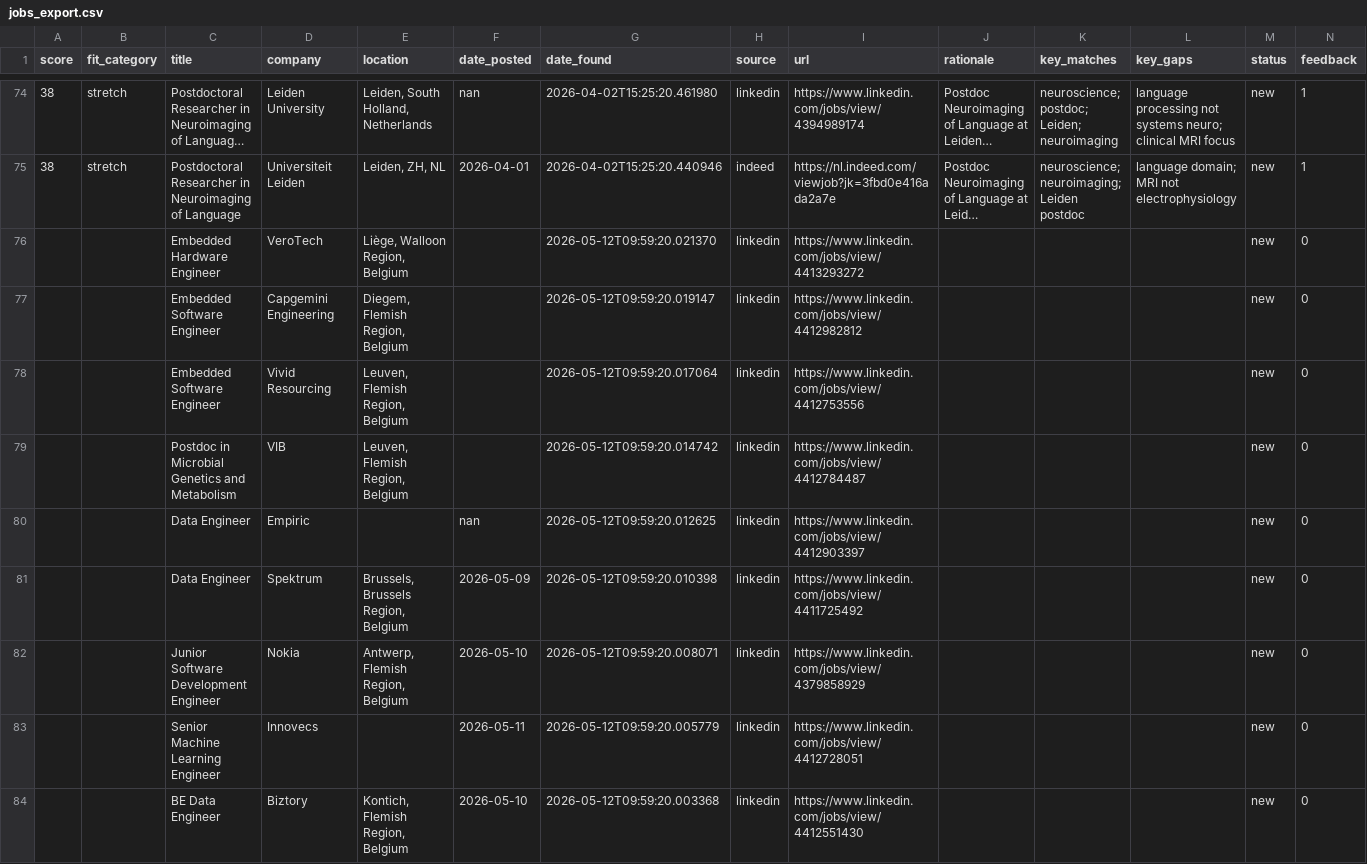
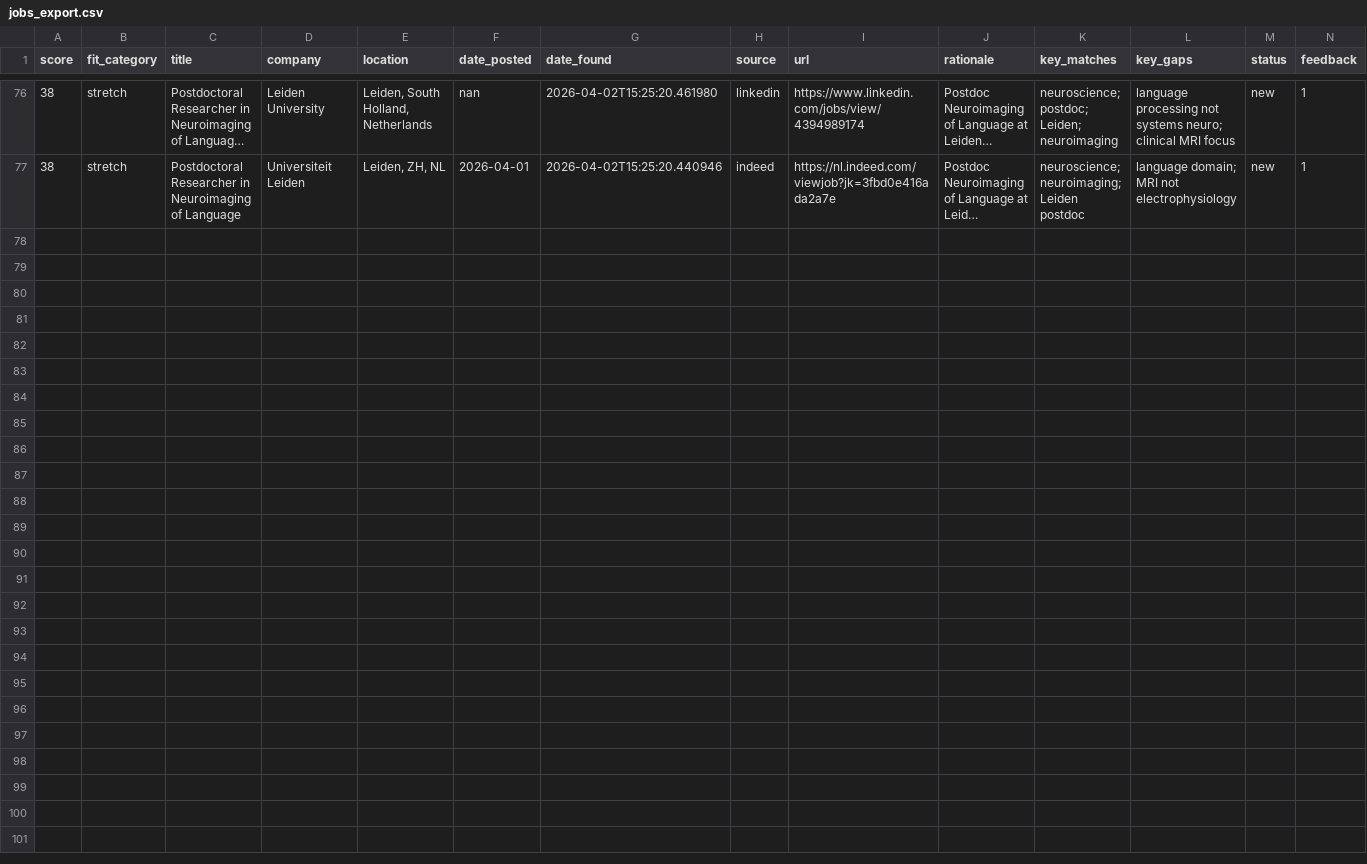
Before and after one commit to benefron/job-search-agent, a CSV file: data/jobs_export.csv, drawn as a sheet; only a part is shown, gaps mark what is left out; long unchanged cells end in …; removed rows and columns are numbered as before the commit, all else as after; the diff covers the shown part only; the diff names each change by its address in the sheet, - before the commit and + after, or states it on an @@ line.

```diff
--- a/data/jobs_export.csv
+++ b/data/jobs_export.csv
-row 76:  |  | Embedded Hardware Engineer | VeroTech | Liège, Walloon Region, Belgium |  | 2026-05-12T09:59:20.021370 | linkedin | https://www.linkedin.com/jobs/view/4413293272 |  |  |  | new | 0
-row 77:  |  | Embedded Software Engineer | Capgemini Engineering | Diegem, Flemish Region, Belgium |  | 2026-05-12T09:59:20.019147 | linkedin | https://www.linkedin.com/jobs/view/4412982812 |  |  |  | new | 0
-row 78:  |  | Embedded Software Engineer | Vivid Resourcing | Leuven, Flemish Region, Belgium |  | 2026-05-12T09:59:20.017064 | linkedin | https://www.linkedin.com/jobs/view/4412753556 |  |  |  | new | 0
-row 79:  |  | Postdoc in Microbial Genetics and Metabolism | VIB | Leuven, Flemish Region, Belgium |  | 2026-05-12T09:59:20.014742 | linkedin | https://www.linkedin.com/jobs/view/4412784487 |  |  |  | new | 0
-row 80:  |  | Data Engineer | Empiric |  | nan | 2026-05-12T09:59:20.012625 | linkedin | https://www.linkedin.com/jobs/view/4412903397 |  |  |  | new | 0
-row 81:  |  | Data Engineer | Spektrum | Brussels, Brussels Region, Belgium | 2026-05-09 | 2026-05-12T09:59:20.010398 | linkedin | https://www.linkedin.com/jobs/view/4411725492 |  |  |  | new | 0
-row 82:  |  | Junior Software Development Engineer | Nokia | Antwerp, Flemish Region, Belgium | 2026-05-10 | 2026-05-12T09:59:20.008071 | linkedin | https://www.linkedin.com/jobs/view/4379858929 |  |  |  | new | 0
-row 83:  |  | Senior Machine Learning Engineer | Innovecs |  | 2026-05-11 | 2026-05-12T09:59:20.005779 | linkedin | https://www.linkedin.com/jobs/view/4412728051 |  |  |  | new | 0
-row 84:  |  | BE Data Engineer | Biztory | Kontich, Flemish Region, Belgium | 2026-05-10 | 2026-05-12T09:59:20.003368 | linkedin | https://www.linkedin.com/jobs/view/4412551430 |  |  |  | new | 0
```
Also changed, not shown: 2 added rows and 8 removed rows elsewhere in this file, 4 other files.
